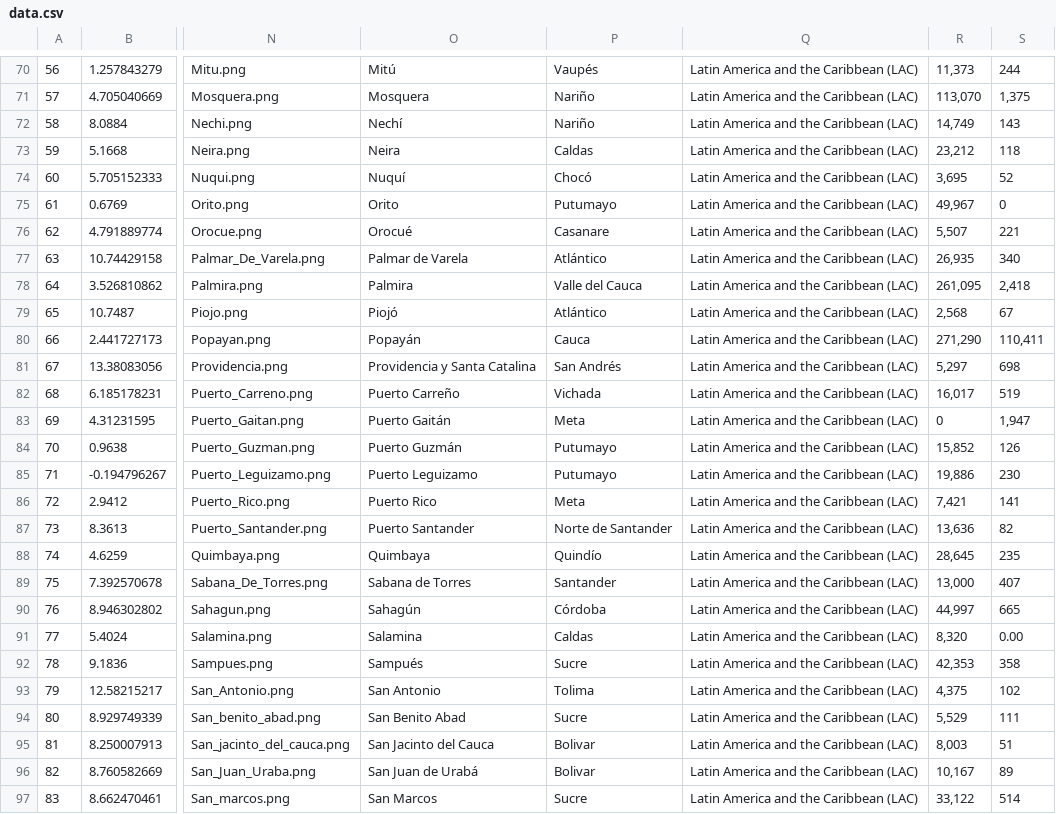
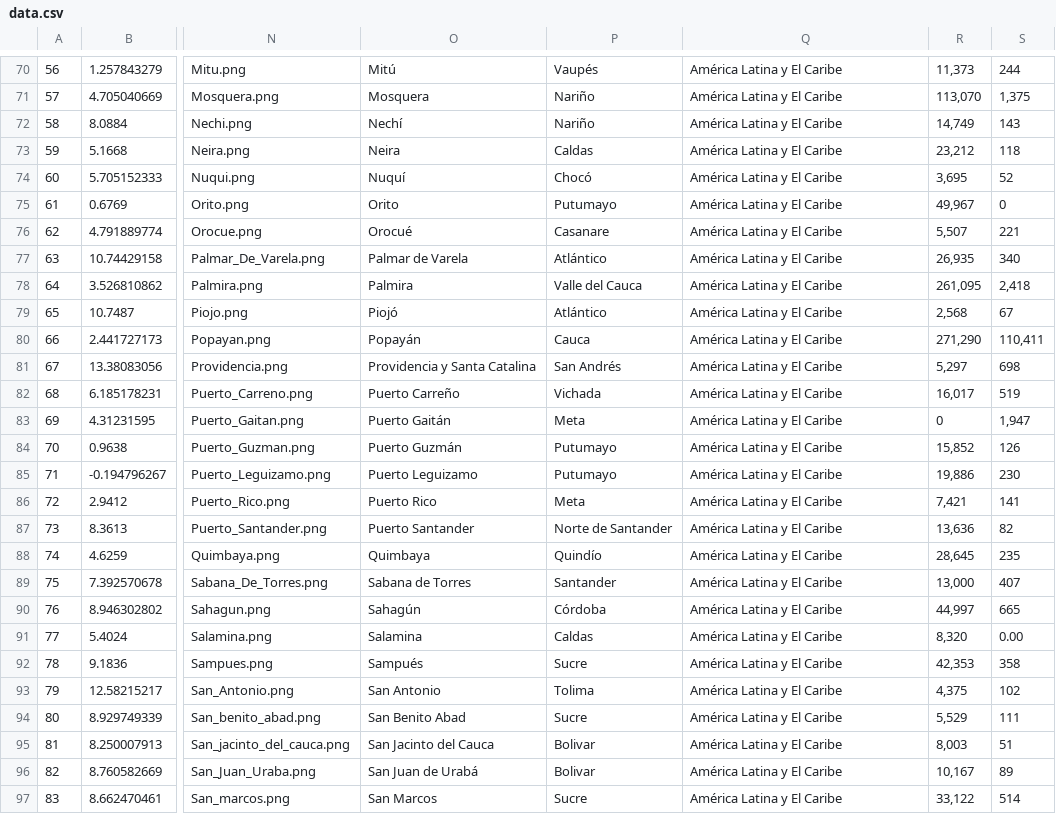
Before and after one commit to willcmccusker/test, a CSV file: app/webroot/build_data/data.csv, drawn as a sheet; only a part is shown, gaps mark what is left out; the diff covers the shown part only; the diff names each change by its address in the sheet, - before the commit and + after, or states it on an @@ line.

```diff
--- a/app/webroot/build_data/data.csv
+++ b/app/webroot/build_data/data.csv
-Q70:Q97: Latin America and the Caribbean (LAC)
+Q70:Q97: América Latina y El Caribe
```
Also changed, not shown: 92 edited cells elsewhere in this file.
